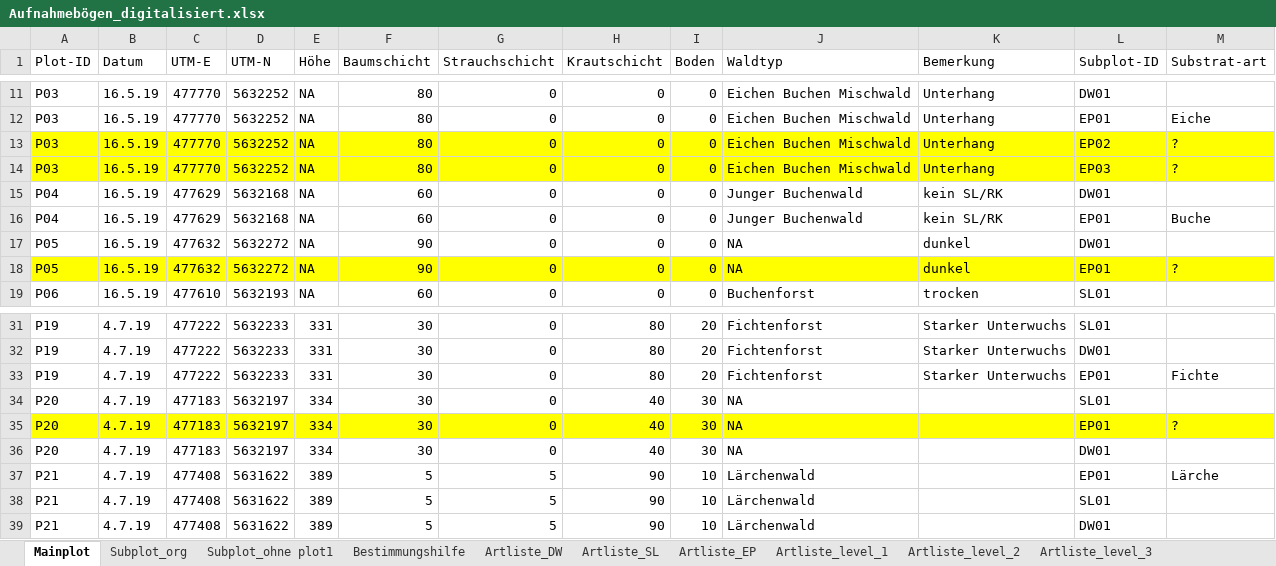
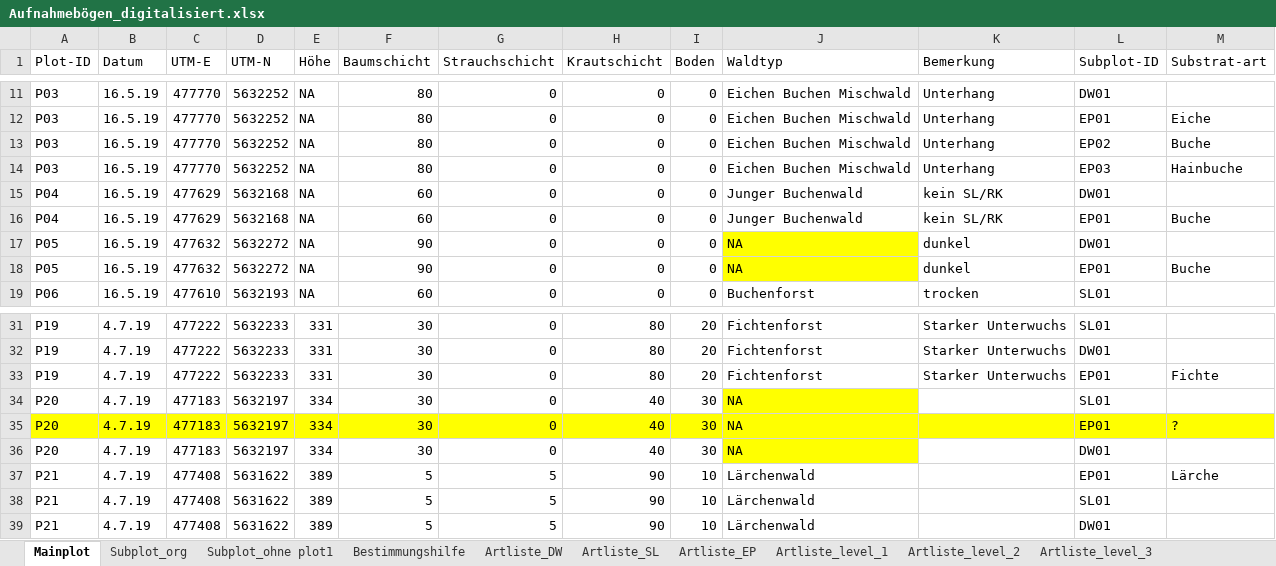
Before and after one commit to GeoMOER-Students-Space/Envimaster-BioGeo, an Excel workbook: Aufnahmebogen/Aufnahmebögen_digitalisiert.xlsx, sheet Mainplot, drawn as a sheet; only a part is shown, gaps mark what is left out; values as stored, in another font and other column widths than the file's, no borders; the diff names each change by its address in the sheet, - before the commit and + after, or states it on an @@ line.

```diff
--- a/Aufnahmebogen/Aufnahmebögen_digitalisiert.xlsx (sheet Mainplot)
+++ b/Aufnahmebogen/Aufnahmebögen_digitalisiert.xlsx (sheet Mainplot)
-A13:M14 fill: #FFFF00
+A13:M14 fill: none
-M13 (Substrat-art): ?
+M13 (Substrat-art): Buche
-M14 (Substrat-art): ?
+M14 (Substrat-art): Hainbuche
-J17 fill: none
+J17 fill: #FFFF00
-A18:I18 fill: #FFFF00
+A18:I18 fill: none
-K18:M18 fill: #FFFF00
+K18:M18 fill: none
-M18 (Substrat-art): ?
+M18 (Substrat-art): Buche
-J34 fill: none
+J34 fill: #FFFF00
-J36 fill: none
+J36 fill: #FFFF00
```
Also changed, not shown: sheet Subplot_ohne plot1, sheet Artliste_EP, sheet Artliste_level_1, sheet Artliste_DW, sheet Artliste_level_2, sheet Artliste_level_3, 2 more sheets, formulas that keep their value.
